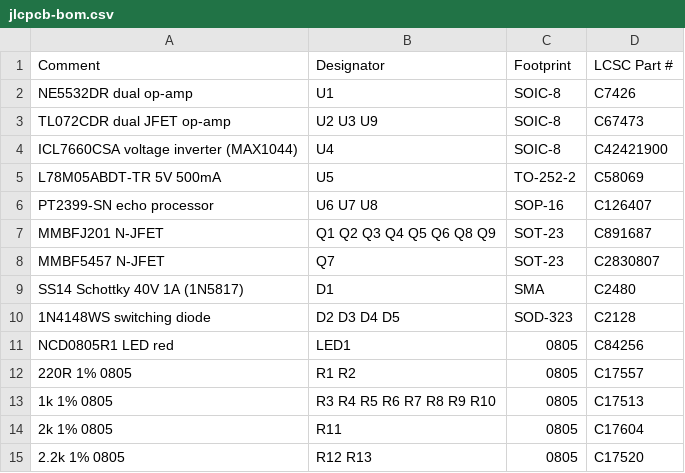
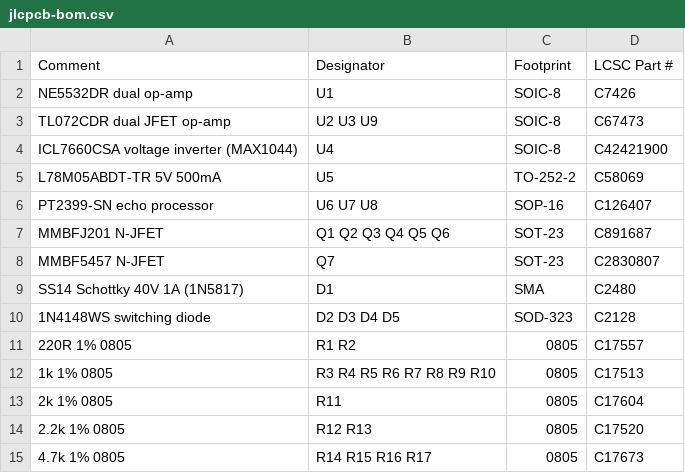
Before and after one commit to andreysenes/synth, a CSV file: voz-9/jlcpcb-bom.csv, drawn as a sheet; only a part is shown; the shorter side is filled out with more unchanged rows.

```diff
--- a/voz-9/jlcpcb-bom.csv
+++ b/voz-9/jlcpcb-bom.csv
@@ -6,3 +6,3 @@ L78M05ABDT-TR 5V 500mA,U5,TO-252-2,C58069
 PT2399-SN echo processor,U6 U7 U8,SOP-16,C126407
-MMBFJ201 N-JFET,Q1 Q2 Q3 Q4 Q5 Q6 Q8 Q9,SOT-23,C891687
+MMBFJ201 N-JFET,Q1 Q2 Q3 Q4 Q5 Q6,SOT-23,C891687
 MMBF5457 N-JFET,Q7,SOT-23,C2830807
@@ -10,3 +10,2 @@ SS14 Schottky 40V 1A (1N5817),D1,SMA,C2480
 1N4148WS switching diode,D2 D3 D4 D5,SOD-323,C2128
-NCD0805R1 LED red,LED1,0805,C84256
 220R 1% 0805,R1 R2,0805,C17557
```
Also changed, not shown: 3 other files.
